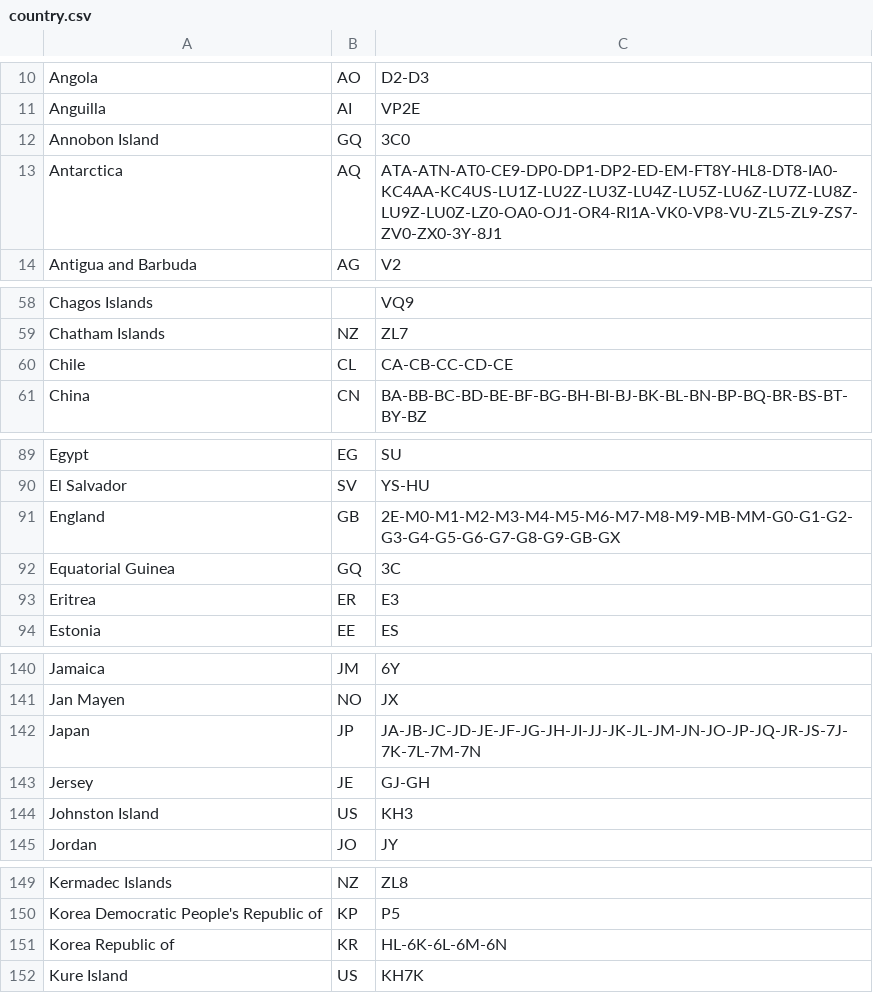
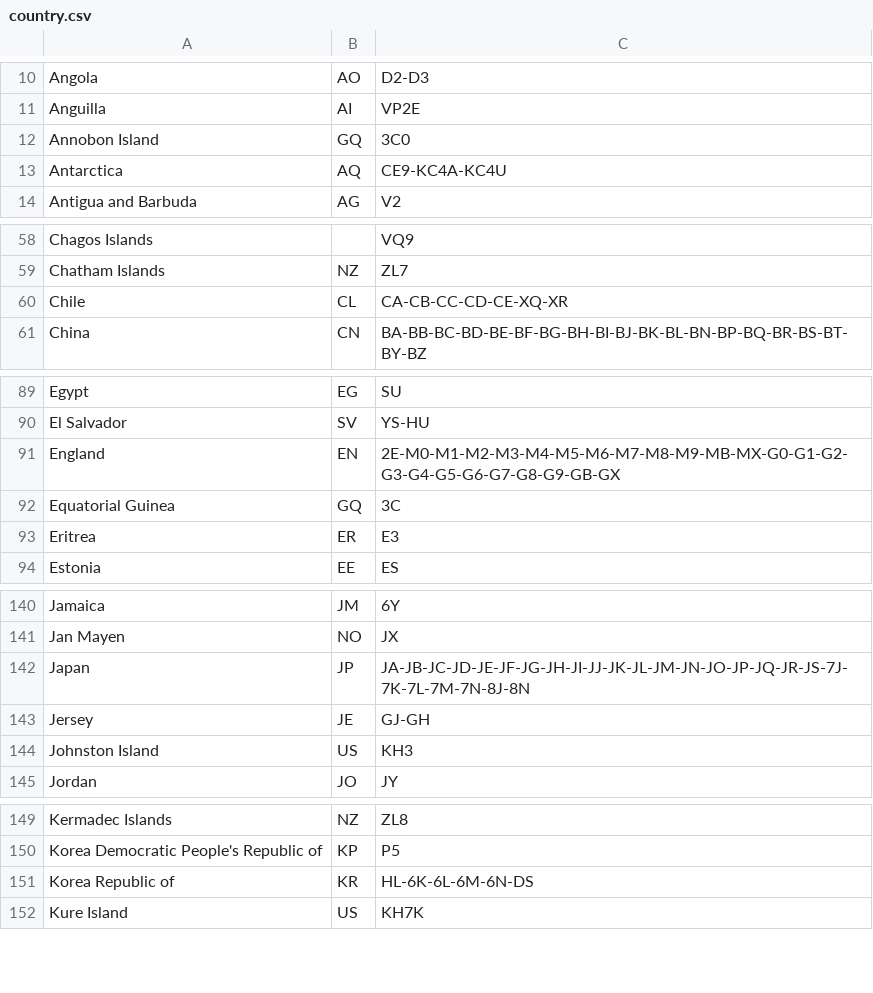
Before and after one commit to n7tae/new-xlxd, a CSV file: dashboard.xlx/pgs/country.csv, drawn as a sheet; only a part is shown, gaps mark what is left out; the diff covers the shown part only.

Commit message:
update dashboards

```diff
--- a/dashboard.xlx/pgs/country.csv
+++ b/dashboard.xlx/pgs/country.csv
@@ -12,3 +12,3 @@ Anguilla;AI;VP2E
 Annobon Island;GQ;3C0
-Antarctica;AQ;ATA-ATN-AT0-CE9-DP0-DP1-DP2-ED-EM-FT8Y-HL8-DT8-IA0-KC4AA-KC4US-LU1Z-LU2Z-LU3Z-LU4Z-LU5Z-LU6Z-LU7Z-LU8Z-LU9Z-LU0Z-LZ0-OA0-OJ1-OR4-RI1A-VK0-VP8-VU-ZL5-ZL9-ZS7-ZV0-ZX0-3Y-8J1
+Antarctica;AQ;CE9-KC4A-KC4U
 Antigua and Barbuda;AG;V2
@@ -59,3 +59,3 @@ Chagos Islands;;VQ9
 Chatham Islands;NZ;ZL7
-Chile;CL;CA-CB-CC-CD-CE
+Chile;CL;CA-CB-CC-CD-CE-XQ-XR
 China;CN;BA-BB-BC-BD-BE-BF-BG-BH-BI-BJ-BK-BL-BN-BP-BQ-BR-BS-BT-BY-BZ
@@ -90,3 +90,3 @@ Egypt;EG;SU
 El Salvador;SV;YS-HU
-England;GB;2E-M0-M1-M2-M3-M4-M5-M6-M7-M8-M9-MB-MM-G0-G1-G2-G3-G4-G5-G6-G7-G8-G9-GB-GX
+England;EN;2E-M0-M1-M2-M3-M4-M5-M6-M7-M8-M9-MB-MX-G0-G1-G2-G3-G4-G5-G6-G7-G8-G9-GB-GX
 Equatorial Guinea;GQ;3C
@@ -141,3 +141,3 @@ Jamaica;JM;6Y
 Jan Mayen;NO;JX
-Japan;JP;JA-JB-JC-JD-JE-JF-JG-JH-JI-JJ-JK-JL-JM-JN-JO-JP-JQ-JR-JS-7J-7K-7L-7M-7N
+Japan;JP;JA-JB-JC-JD-JE-JF-JG-JH-JI-JJ-JK-JL-JM-JN-JO-JP-JQ-JR-JS-7J-7K-7L-7M-7N-8J-8N
 Jersey;JE;GJ-GH
@@ -150,3 +150,3 @@ Kermadec Islands;NZ;ZL8
 Korea Democratic People's Republic of;KP;P5
-Korea Republic of;KR;HL-6K-6L-6M-6N
+Korea Republic of;KR;HL-6K-6L-6M-6N-DS
 Kure Island;US;KH7K
```
Also changed, not shown: 4 edited cells elsewhere in this file, dashboard.xrf/pgs/country.csv, 2 other files.
